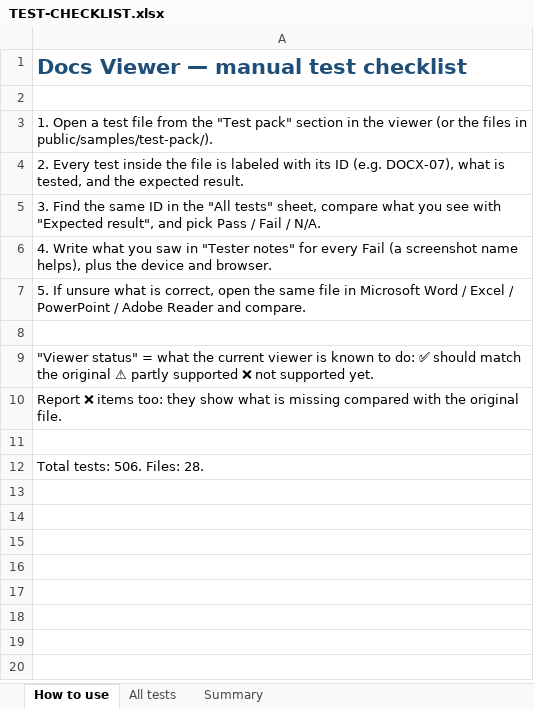
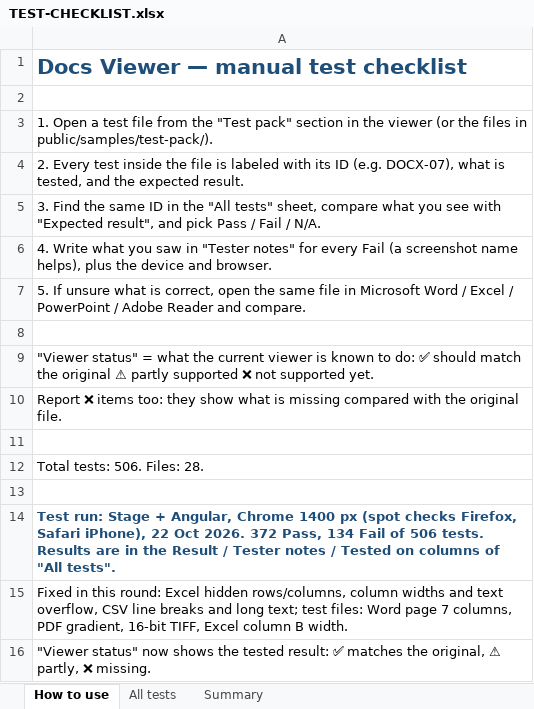
Before and after one commit to venu-madhav-mahadevu/document-viewer, an Excel workbook: public/samples/test-pack/TEST-CHECKLIST.xlsx, sheet How to use, drawn as a sheet; values as stored, in another font and other column widths than the file's, no borders; the diff names each change by its address in the sheet, - before the commit and + after, or states it on an @@ line.

Commit message:
Test checklist: results of all 506 tests on Stage and Angular

```diff
--- a/public/samples/test-pack/TEST-CHECKLIST.xlsx (sheet How to use)
+++ b/public/samples/test-pack/TEST-CHECKLIST.xlsx (sheet How to use)
+row 13: (empty)
+row 14: Test run: Stage + Angular, Chrome 1400 px (spot checks Firefox, Safari iPhone), 22 Oct 2026. 372 Pass, 134 Fail of 506 tests. Results are in the Result / Tester notes / Tested on columns of "All tests".
+row 15: Fixed in this round: Excel hidden rows/columns, column widths and text overflow, CSV line breaks and long text; test files: Word page 7 columns, PDF gradient, 16-bit TIFF, Excel column B width.
+row 16: "Viewer status" now shows the tested result: ✅ matches the original, ⚠ partly, ❌ missing.
```
Also changed, not shown: sheet All tests, sheet Summary.
